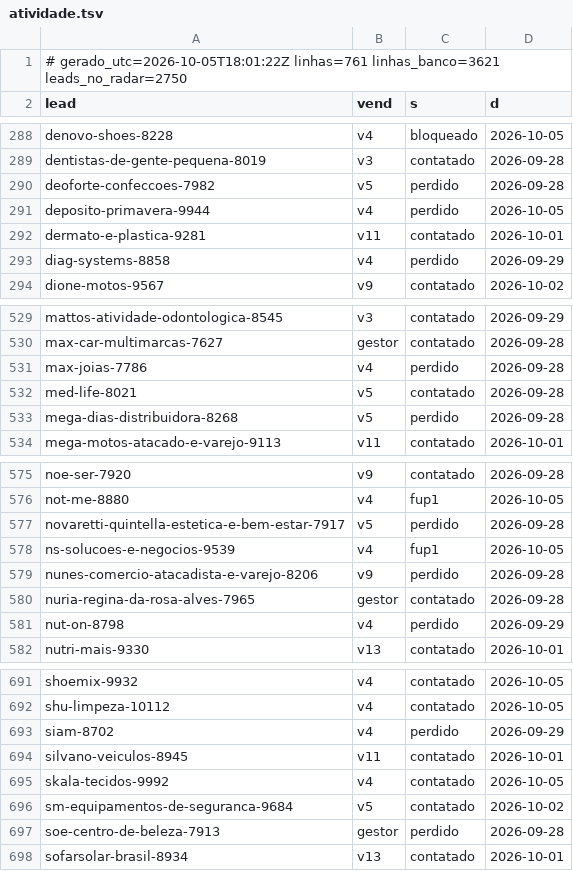
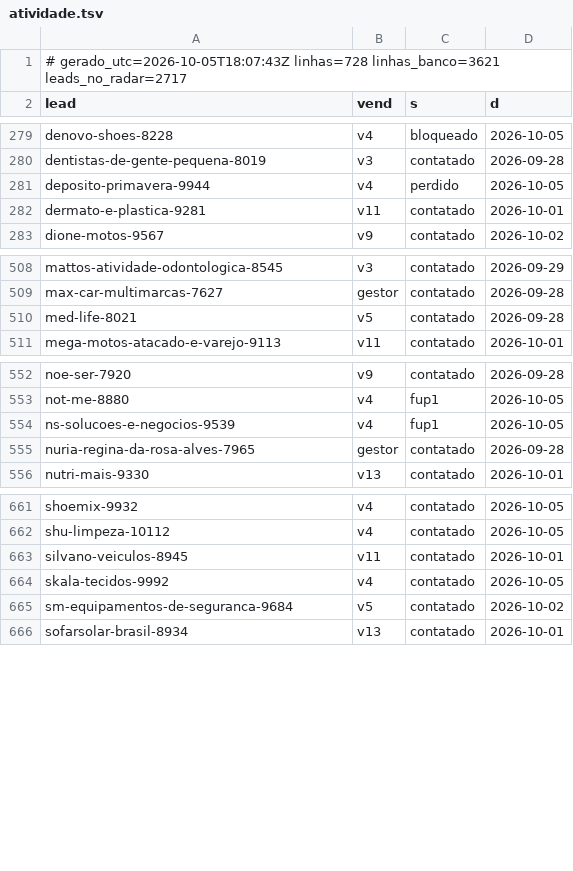
Before and after one commit to danilobarrocas83-png/radar, a TSV file: pool/atividade.tsv, drawn as a sheet; only a part is shown, gaps mark what is left out; the diff covers the shown part only.

Commit message:
Estado do banco para a rotina

```diff
--- a/pool/atividade.tsv
+++ b/pool/atividade.tsv
@@ -1,2 +1,2 @@
-# gerado_utc=2026-10-05T18:01:22Z linhas=761 linhas_banco=3621 leads_no_radar=2750
+# gerado_utc=2026-10-05T18:07:43Z linhas=728 linhas_banco=3621 leads_no_radar=2717
 lead	vend	s	d
@@ -289,6 +280,4 @@ denovo-shoes-8228	v4	bloqueado	2026-10-05
 dentistas-de-gente-pequena-8019	v3	contatado	2026-09-28
-deoforte-confeccoes-7982	v5	perdido	2026-09-28
 deposito-primavera-9944	v4	perdido	2026-10-05
 dermato-e-plastica-9281	v11	contatado	2026-10-01
-diag-systems-8858	v4	perdido	2026-09-29
 dione-motos-9567	v9	contatado	2026-10-02
@@ -530,5 +509,3 @@ mattos-atividade-odontologica-8545	v3	contatado	2026-09-29
 max-car-multimarcas-7627	gestor	contatado	2026-09-28
-max-joias-7786	v4	perdido	2026-09-28
 med-life-8021	v5	contatado	2026-09-28
-mega-dias-distribuidora-8268	v5	perdido	2026-09-28
 mega-motos-atacado-e-varejo-9113	v11	contatado	2026-10-01
@@ -576,7 +553,4 @@ noe-ser-7920	v9	contatado	2026-09-28
 not-me-8880	v4	fup1	2026-10-05
-novaretti-quintella-estetica-e-bem-estar-7917	v5	perdido	2026-09-28
 ns-solucoes-e-negocios-9539	v4	fup1	2026-10-05
-nunes-comercio-atacadista-e-varejo-8206	v9	perdido	2026-09-28
 nuria-regina-da-rosa-alves-7965	gestor	contatado	2026-09-28
-nut-on-8798	v4	perdido	2026-09-29
 nutri-mais-9330	v13	contatado	2026-10-01
@@ -692,3 +662,2 @@ shoemix-9932	v4	contatado	2026-10-05
 shu-limpeza-10112	v4	contatado	2026-10-05
-siam-8702	v4	perdido	2026-09-29
 silvano-veiculos-8945	v11	contatado	2026-10-01
@@ -696,3 +665,2 @@ skala-tecidos-9992	v4	contatado	2026-10-05
 sm-equipamentos-de-seguranca-9684	v5	contatado	2026-10-02
-soe-centro-de-beleza-7913	gestor	perdido	2026-09-28
 sofarsolar-brasil-8934	v13	contatado	2026-10-01
```
Also changed, not shown: 24 removed rows elsewhere in this file.
